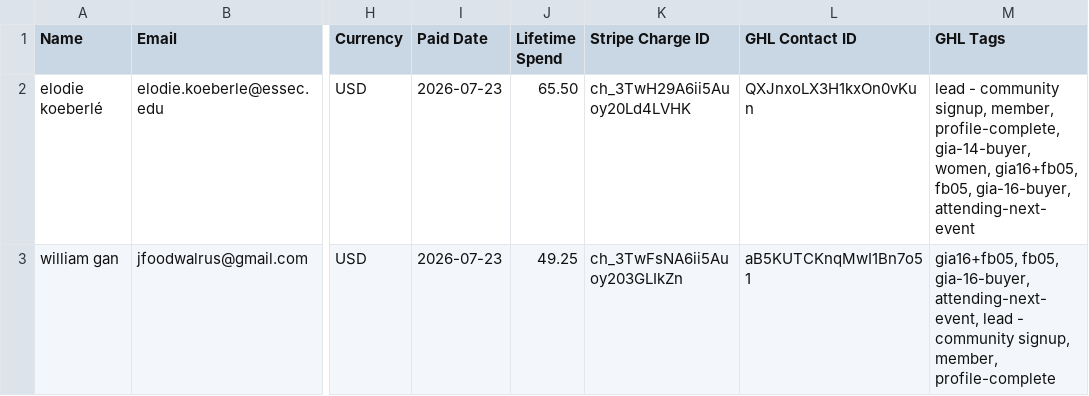
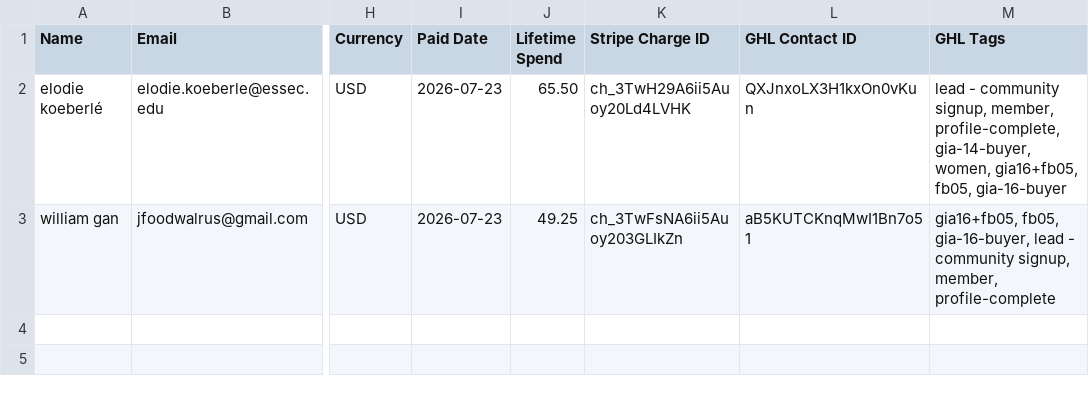
Before and after one commit to parallaxxlifeco/event-dashboard, a CSV file: both-events.csv, drawn as a sheet; only a part is shown, gaps mark what is left out; the diff names each change by its address in the sheet, - before the commit and + after, or states it on an @@ line.

```diff
--- a/both-events.csv
+++ b/both-events.csv
-M2 (GHL Tags): …gia16+fb05, fb05, gia-16-buyer, attending-next-event
+M2 (GHL Tags): …gia16+fb05, fb05, gia-16-buyer
-M3 (GHL Tags): …fb05, gia-16-buyer, attending-next-event, lead -…
+M3 (GHL Tags): …fb05, gia-16-buyer, lead -…
```
Also changed, not shown: fb-attendees.csv, gia-attendees.csv, 1 other file.
